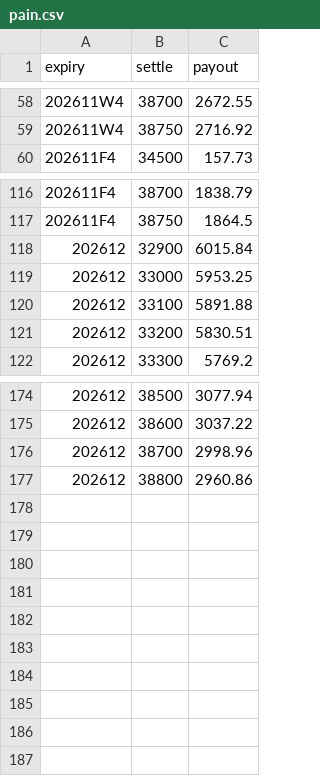
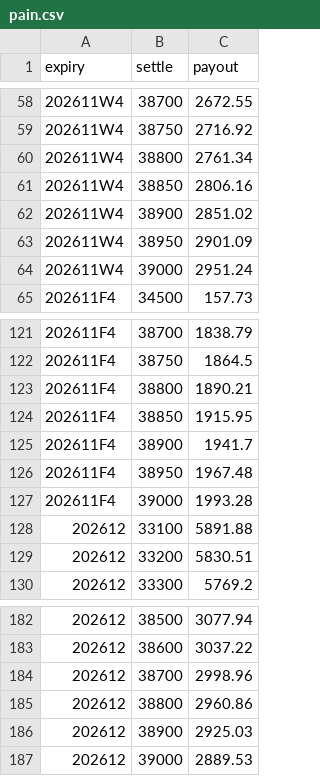
Before and after one commit to asinkk/txo-dashboard, a CSV file: docs/pain.csv, drawn as a sheet; only a part is shown, gaps mark what is left out.

```diff
--- a/docs/pain.csv
+++ b/docs/pain.csv
@@ -59,2 +59,7 @@ expiry,settle,payout
 202611W4,38750,2716.92
+202611W4,38800,2761.34
+202611W4,38850,2806.16
+202611W4,38900,2851.02
+202611W4,38950,2901.09
+202611W4,39000,2951.24
 202611F4,34500,157.73
@@ -117,4 +122,7 @@ expiry,settle,payout
 202611F4,38750,1864.5
-202612,32900,6015.84
-202612,33000,5953.25
+202611F4,38800,1890.21
+202611F4,38850,1915.95
+202611F4,38900,1941.7
+202611F4,38950,1967.48
+202611F4,39000,1993.28
 202612,33100,5891.88
@@ -177 +185,3 @@ expiry,settle,payout
 202612,38800,2960.86
+202612,38900,2925.03
+202612,39000,2889.53
```
Also changed, not shown: docs/strikes.csv, docs/summary.csv, 1 other file.
